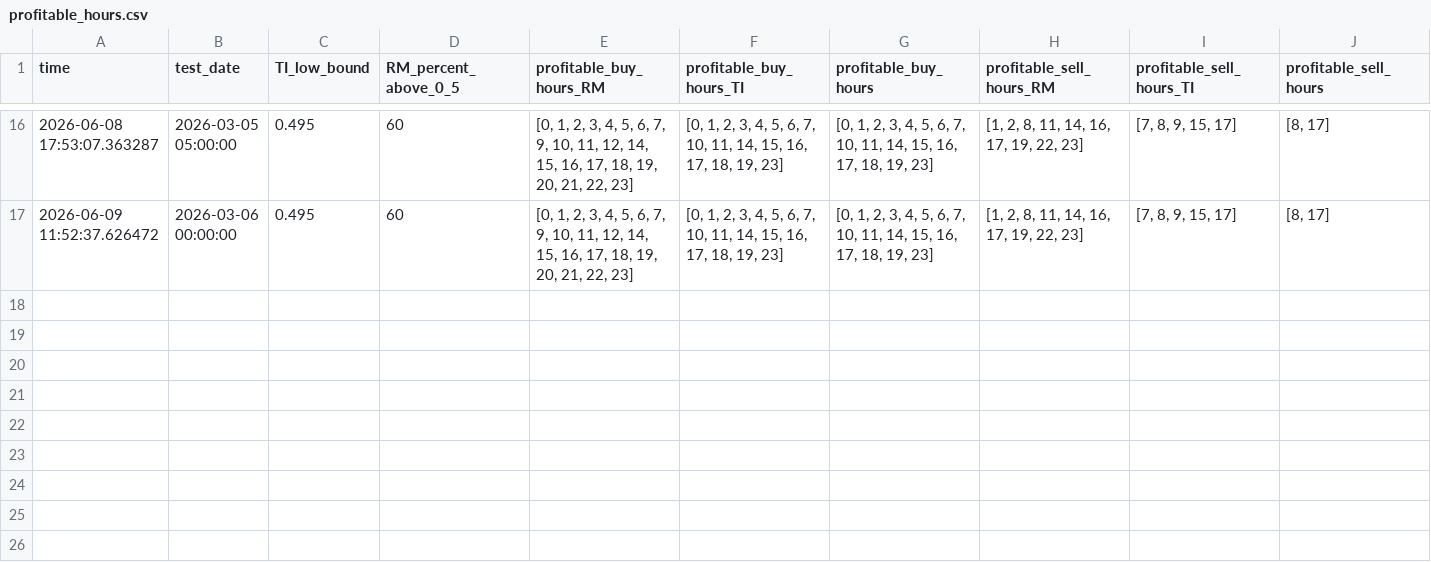
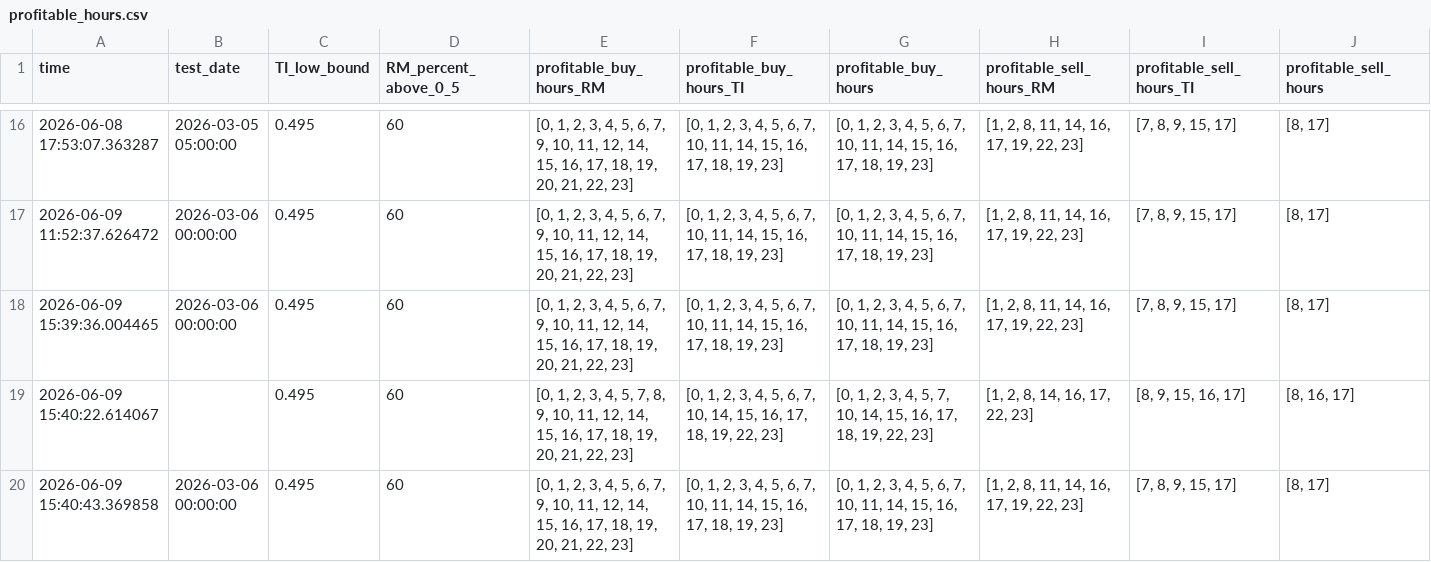
Before and after one commit to beatwad/sigbot, a CSV file: ml/data/context/profitable_hours.csv, drawn as a sheet; only a part is shown, gaps mark what is left out; the diff names each change by its address in the sheet, - before the commit and + after, or states it on an @@ line.

Commit message:
Move optimization and feature selection data to different notebooks.

```diff
--- a/ml/data/context/profitable_hours.csv
+++ b/ml/data/context/profitable_hours.csv
+row 18: 2026-06-09 15:39:36.004465 | 2026-03-06 00:00:00 | 0.495 | 60 | [0, 1, 2, 3, 4, 5, 6, 7, 9, 10, 11, 12, 14, 15, 16, 17, 18, 19, 20, 21, 22, 23] | [0, 1, 2, 3, 4, 5, 6, 7, 10, 11, 14, 15, 16, 17, 18, 19, 23] | [0, 1, 2, 3, 4, 5, 6, 7, 10, 11, 14, 15, 16, 17, 18, 19, 23] | [1, 2, 8, 11, 14, 16, 17, 19, 22, 23] | [7, 8, 9, 15, 17] | [8, 17]
+row 19: 2026-06-09 15:40:22.614067 |  | 0.495 | 60 | [0, 1, 2, 3, 4, 5, 7, 8, 9, 10, 11, 12, 14, 15, 16, 17, 18, 19, 20, 21, 22, 23] | [0, 1, 2, 3, 4, 5, 6, 7, 10, 14, 15, 16, 17, 18, 19, 22, 23] | [0, 1, 2, 3, 4, 5, 7, 10, 14, 15, 16, 17, 18, 19, 22, 23] | [1, 2, 8, 14, 16, 17, 22, 23] | [8, 9, 15, 16, 17] | [8, 16, 17]
+row 20: 2026-06-09 15:40:43.369858 | 2026-03-06 00:00:00 | 0.495 | 60 | [0, 1, 2, 3, 4, 5, 6, 7, 9, 10, 11, 12, 14, 15, 16, 17, 18, 19, 20, 21, 22, 23] | [0, 1, 2, 3, 4, 5, 6, 7, 10, 11, 14, 15, 16, 17, 18, 19, 23] | [0, 1, 2, 3, 4, 5, 6, 7, 10, 11, 14, 15, 16, 17, 18, 19, 23] | [1, 2, 8, 11, 14, 16, 17, 19, 22, 23] | [7, 8, 9, 15, 17] | [8, 17]
```
Also changed, not shown: 8 other files.
